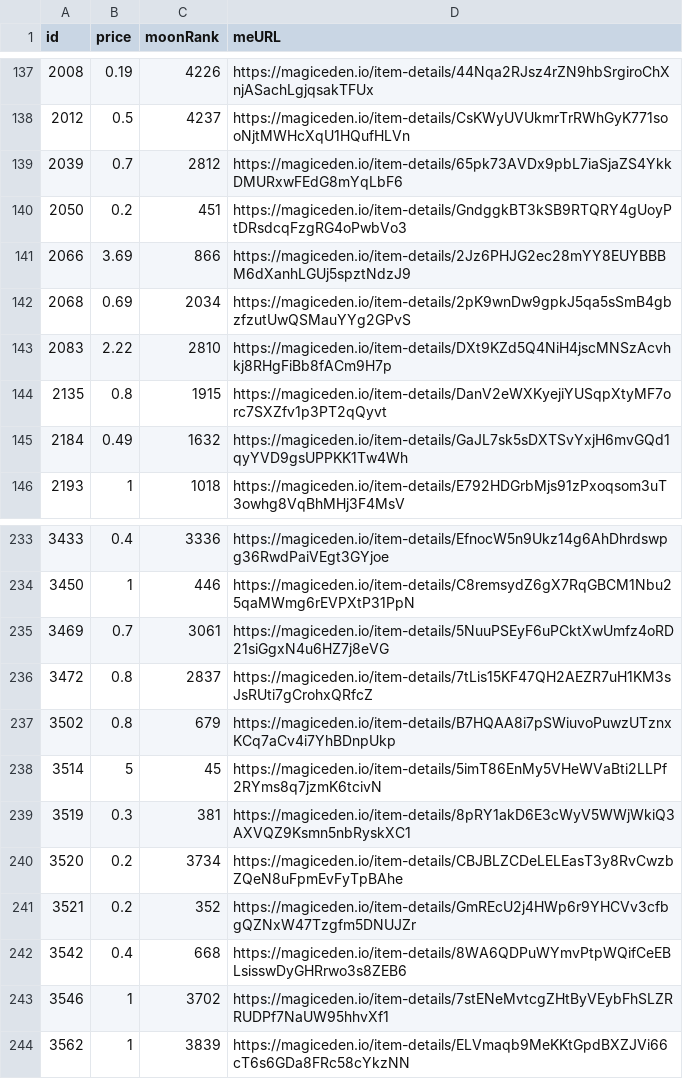
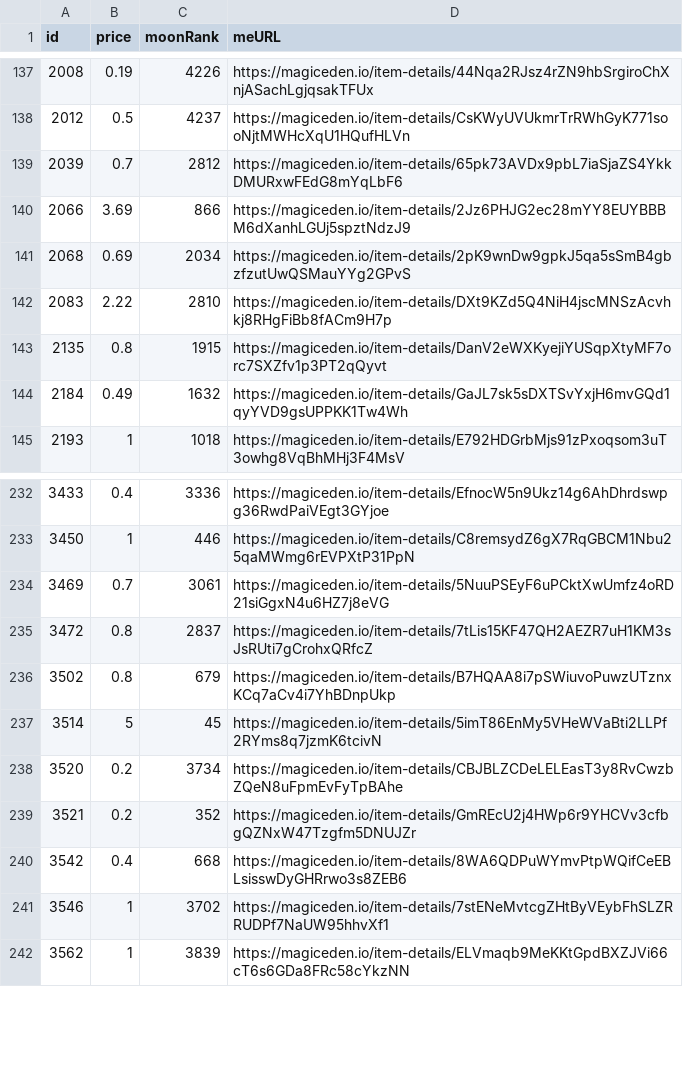
Before and after one commit to pgaspar/saibagang-monitor, a CSV file: data-magiceden.csv, drawn as a sheet; only a part is shown, gaps mark what is left out; the diff names each change by its address in the sheet, - before the commit and + after, or states it on an @@ line.

Commit message:
Flat: latest data (2021-12-24T10:37:54.835Z) {   "date": "2021-12-24T10:37:54.835Z",   "files": [     {       "name": "data-magiceden.csv",       "deltaBytes": -186,       "source": "https://api-mainnet.magiceden.io/rpc/getListedNFTsByQuery?q=%7B%22%24match%22%3A%7B%22collectionSymbol%22%3A%22saiba_gang%22%7D%2C%22%24sort%22%3A%7B%22takerAmount%22%3A1%2C%22createdAt%22%3A-1%7D%7D"     },     {       "name": "picks-magiceden.csv",       "deltaBytes": 1,       "source": "https://api-mainnet.magiceden.io/rpc/getListedNFTsByQuery?q=%7B%22%24match%22%3A%7B%22collectionSymbol%22%3A%22saiba_gang%22%7D%2C%22%24sort%22%3A%7B%22takerAmount%22%3A1%2C%22createdAt%22%3A-1%7D%7D"     }   ] }

```diff
--- a/data-magiceden.csv
+++ b/data-magiceden.csv
-row 140: 2050 | 0.2 | 451 | https://magiceden.io/item-details/GndggkBT3kSB9RTQRY4gUoyPtDRsdcqFzgRG4oPwbVo3
-row 239: 3519 | 0.3 | 381 | https://magiceden.io/item-details/8pRY1akD6E3cWyV5WWjWkiQ3AXVQZ9Ksmn5nbRyskXC1
```
Also changed, not shown: picks-magiceden.csv.
